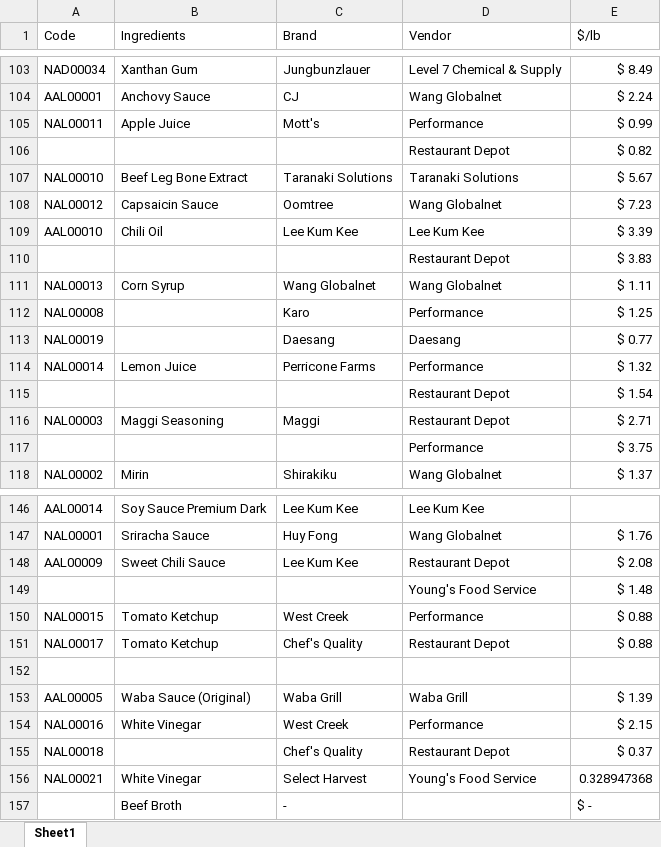
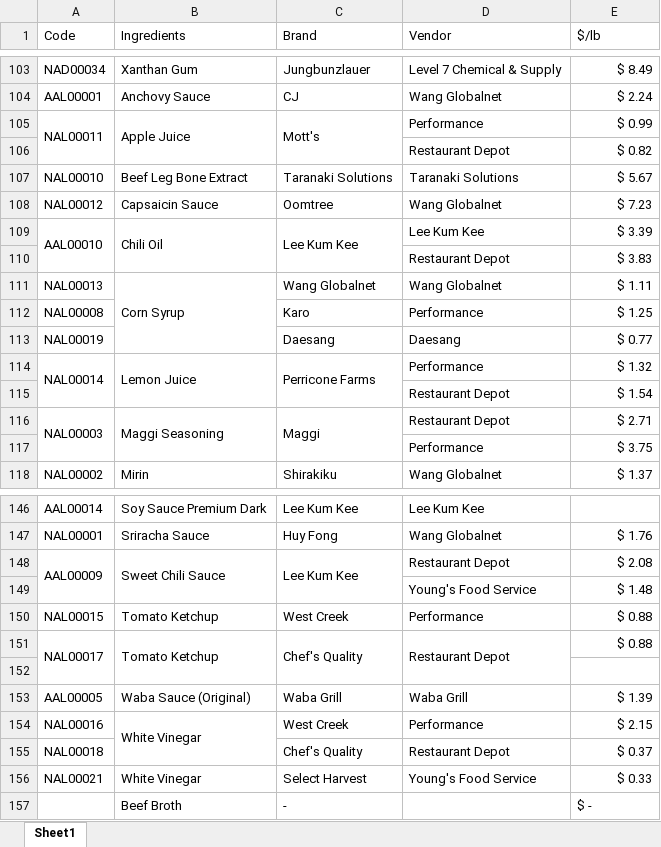
Before and after one commit to moonjunk310/Product-database, an Excel workbook: Ingredients Price table Web.xlsx, sheet Sheet1, drawn as a sheet; only a part is shown, gaps mark what is left out; values as stored, in another font and other column widths than the file's, no cell formats; the diff covers the shown part only; the diff names each change by its address in the sheet, - before the commit and + after, or states it on an @@ line.

Commit message:
Add files via upload

```diff
--- a/Ingredients Price table Web.xlsx (sheet Sheet1)
+++ b/Ingredients Price table Web.xlsx (sheet Sheet1)
+A105:A106 merged
+B105:B106 merged
+C105:C106 merged
+A109:A110 merged
+B109:B110 merged
+C109:C110 merged
+B111:B113 merged
+A114:A115 merged
+B114:B115 merged
+C114:C115 merged
+A116:A117 merged
+B116:B117 merged
+C116:C117 merged
+A148:A149 merged
+B148:B149 merged
+C148:C149 merged
+A151:A152 merged
+B151:B152 merged
+C151:C152 merged
+D151:D152 merged
+B154:B155 merged
-E156 ($/lb): 0.328947368
+E156 ($/lb): $ 0.33
```
Also changed, not shown: merged cells elsewhere in this sheet, cell formats.
